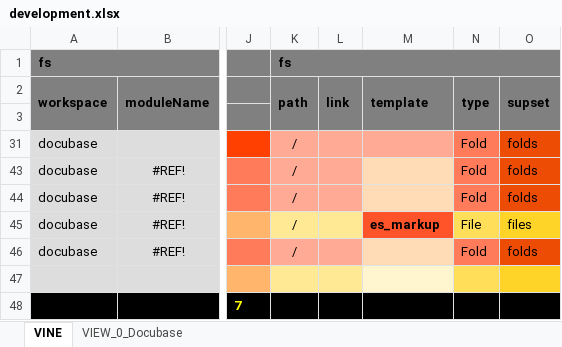
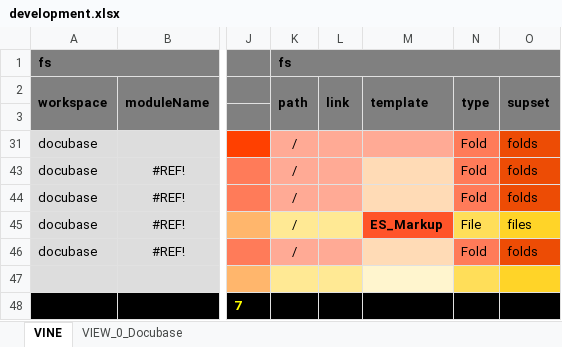
Before and after one commit to thomaspatrickwelborn/Digital-Flux-Capacitor, an Excel workbook: demonstrament/projects/001/development.xlsx, sheet VINE, drawn as a sheet; only a part is shown, gaps mark what is left out; values as stored, in another font and other column widths than the file's, no borders; the diff names each change by its address in the sheet, - before the commit and + after, or states it on an @@ line.

Commit message:
VIEW Spreadsheet Class

```diff
--- a/demonstrament/projects/001/development.xlsx (sheet VINE)
+++ b/demonstrament/projects/001/development.xlsx (sheet VINE)
-M45: es_markup
+M45: ES_Markup
```
Also changed, not shown: 17 other files.
